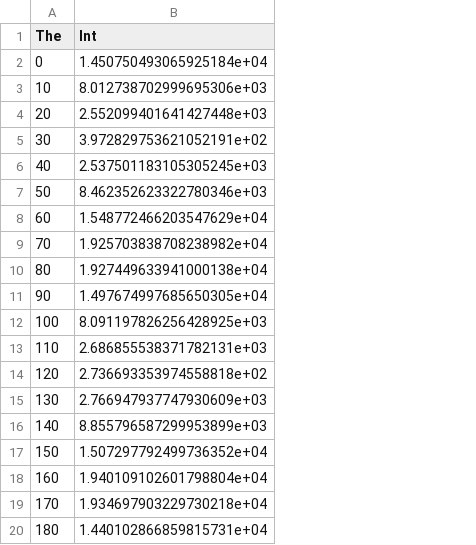
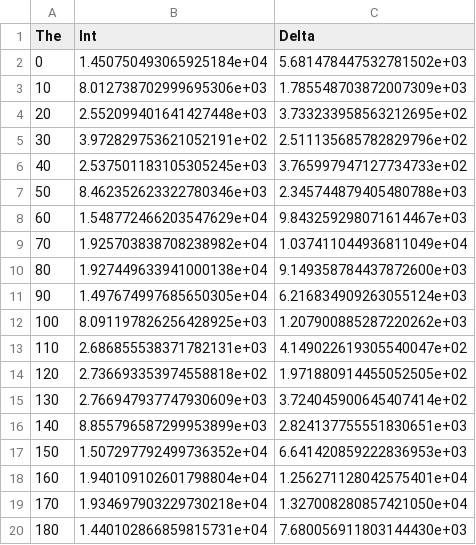
Before and after one commit to Leoniasha/Lab, a CSV file: Raman - Sheet1.csv, drawn as a sheet; the diff names each change by its address in the sheet, - before the commit and + after, or states it on an @@ line.

Commit message:
Update Raman - Sheet1.csv

```diff
--- a/Raman - Sheet1.csv
+++ b/Raman - Sheet1.csv
+column C (Delta), rows 2-20: 5.681478447532781502e+03 | 1.785548703872007309e+03 | 3.733233958563212695e+02 | 2.511135685782829796e+02 | 3.765997947127734733e+02 | 2.345744879405480788e+03 | 9.843259298071614467e+03 | 1.037411044936811049e+04 | 9.149358784437872600e+03 | 6.216834909263055124e+03 | 1.207900885287220262e+03 | 4.149022619305540047e+02 | 1.971880914455052505e+02 | 3.724045900645407414e+02 | 2.824137755551830651e+03 | 6.641420859222836953e+03 | 1.256271128042575401e+04 | 1.327008280857421050e+04 | 7.680056911803144430e+03
```
